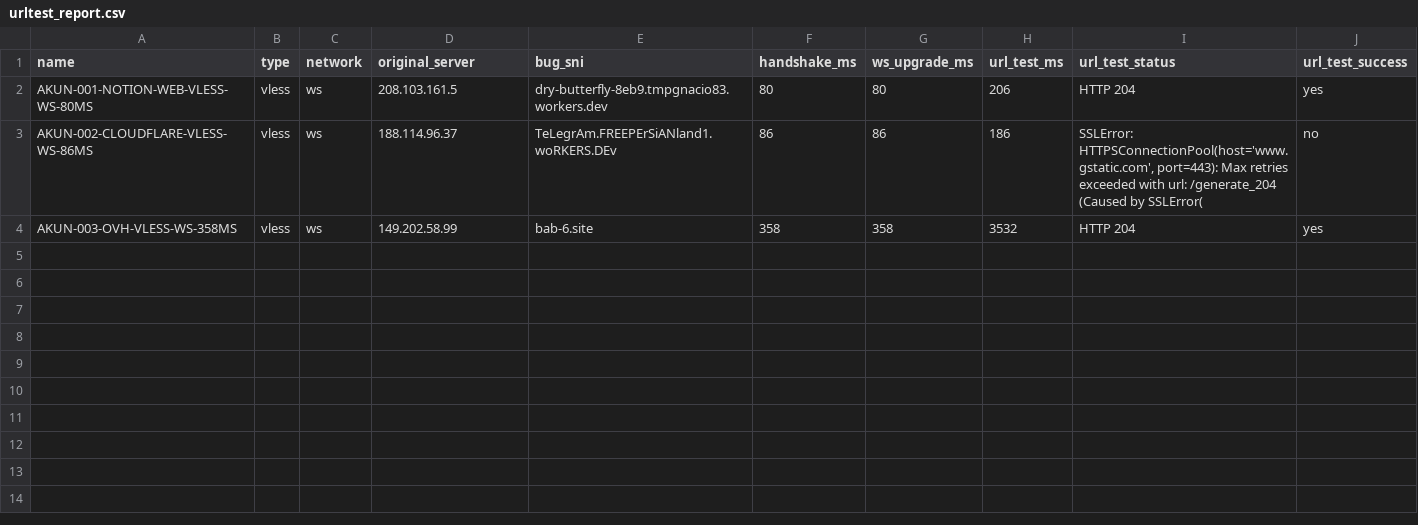
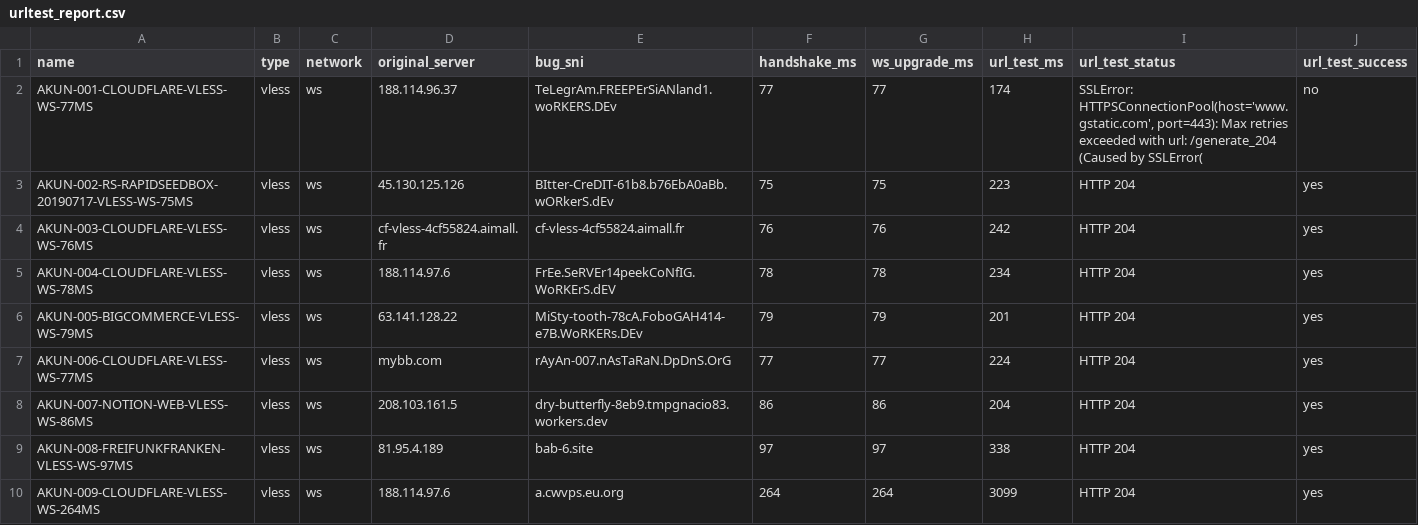
Before and after one commit to adiorany3/HerYaml, a CSV file: urltest_report.csv, drawn as a sheet.

```diff
--- a/urltest_report.csv
+++ b/urltest_report.csv
@@ -1,4 +1,10 @@
 name,type,network,original_server,bug_sni,handshake_ms,ws_upgrade_ms,url_test_ms,url_test_status,url_test_success
-AKUN-001-NOTION-WEB-VLESS-WS-80MS,vless,ws,208.103.161.5,dry-butterfly-8eb9.tmpgnacio83.workers.dev,80,80,206,HTTP 204,yes
-AKUN-002-CLOUDFLARE-VLESS-WS-86MS,vless,ws,188.114.96.37,TeLegrAm.FREEPErSiANland1.woRKERS.DEv,86,86,186,"SSLError: HTTPSConnectionPool(host='www.gstatic.com', port=443): Max retries exceeded with url: /generate_204 (Caused by SSLError(",no
-AKUN-003-OVH-VLESS-WS-358MS,vless,ws,149.202.58.99,bab-6.site,358,358,3532,HTTP 204,yes
+AKUN-001-CLOUDFLARE-VLESS-WS-77MS,vless,ws,188.114.96.37,TeLegrAm.FREEPErSiANland1.woRKERS.DEv,77,77,174,"SSLError: HTTPSConnectionPool(host='www.gstatic.com', port=443): Max retries exceeded with url: /generate_204 (Caused by SSLError(",no
+AKUN-002-RS-RAPIDSEEDBOX-20190717-VLESS-WS-75MS,vless,ws,45.130.125.126,BItter-CreDIT-61b8.b76EbA0aBb.wORkerS.dEv,75,75,223,HTTP 204,yes
+AKUN-003-CLOUDFLARE-VLESS-WS-76MS,vless,ws,cf-vless-4cf55824.aimall.fr,cf-vless-4cf55824.aimall.fr,76,76,242,HTTP 204,yes
+AKUN-004-CLOUDFLARE-VLESS-WS-78MS,vless,ws,188.114.97.6,FrEe.SeRVEr14peekCoNfIG.WoRKErS.dEV,78,78,234,HTTP 204,yes
+AKUN-005-BIGCOMMERCE-VLESS-WS-79MS,vless,ws,63.141.128.22,MiSty-tooth-78cA.FoboGAH414-e7B.WoRKERs.DEv,79,79,201,HTTP 204,yes
+AKUN-006-CLOUDFLARE-VLESS-WS-77MS,vless,ws,mybb.com,rAyAn-007.nAsTaRaN.DpDnS.OrG,77,77,224,HTTP 204,yes
+AKUN-007-NOTION-WEB-VLESS-WS-86MS,vless,ws,208.103.161.5,dry-butterfly-8eb9.tmpgnacio83.workers.dev,86,86,204,HTTP 204,yes
+AKUN-008-FREIFUNKFRANKEN-VLESS-WS-97MS,vless,ws,81.95.4.189,bab-6.site,97,97,338,HTTP 204,yes
+AKUN-009-CLOUDFLARE-VLESS-WS-264MS,vless,ws,188.114.97.6,a.cwvps.eu.org,264,264,3099,HTTP 204,yes
```
Also changed, not shown: openclash_auto_report.csv, openclash_compat_report.csv, 9 other files.
